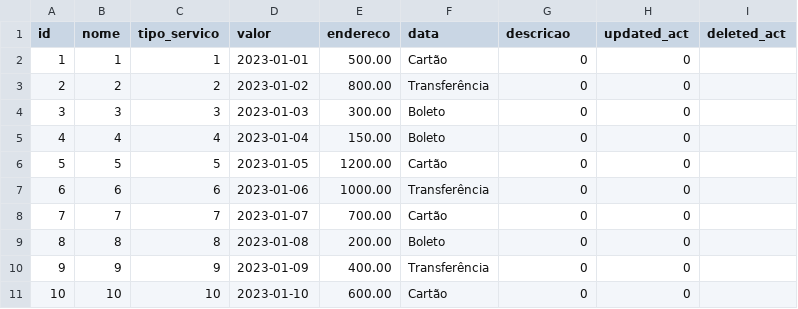
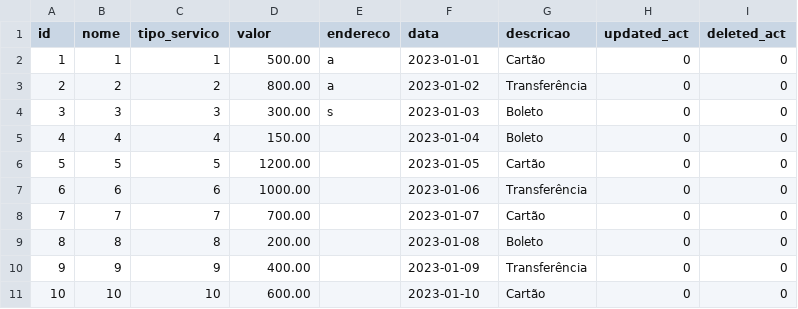
Before and after one commit to strovertz/terraform-mysql-automation, a CSV file: main-datasets/servicos.csv, drawn as a sheet.

Commit message:
atualizando

```diff
--- a/main-datasets/servicos.csv
+++ b/main-datasets/servicos.csv
@@ -1,11 +1,11 @@
 id,nome,tipo_servico,valor,endereco,data,descricao,updated_act,deleted_act
-1,1,1,2023-01-01,500.00,Cartão,0,0
-2,2,2,2023-01-02,800.00,Transferência,0,0
-3,3,3,2023-01-03,300.00,Boleto,0,0
-4,4,4,2023-01-04,150.00,Boleto,0,0
-5,5,5,2023-01-05,1200.00,Cartão,0,0
-6,6,6,2023-01-06,1000.00,Transferência,0,0
-7,7,7,2023-01-07,700.00,Cartão,0,0
-8,8,8,2023-01-08,200.00,Boleto,0,0
-9,9,9,2023-01-09,400.00,Transferência,0,0
-10,10,10,2023-01-10,600.00,Cartão,0,0
+1,1,1,500.00,a,2023-01-01,Cartão,0,0
+2,2,2,800.00,a,2023-01-02,Transferência,0,0
+3,3,3,300.00,s,2023-01-03,Boleto,0,0
+4,4,4,150.00,,2023-01-04,Boleto,0,0
+5,5,5,1200.00,,2023-01-05,Cartão,0,0
+6,6,6,1000.00,,2023-01-06,Transferência,0,0
+7,7,7,700.00,,2023-01-07,Cartão,0,0
+8,8,8,200.00,,2023-01-08,Boleto,0,0
+9,9,9,400.00,,2023-01-09,Transferência,0,0
+10,10,10,600.00,,2023-01-10,Cartão,0,0
```
